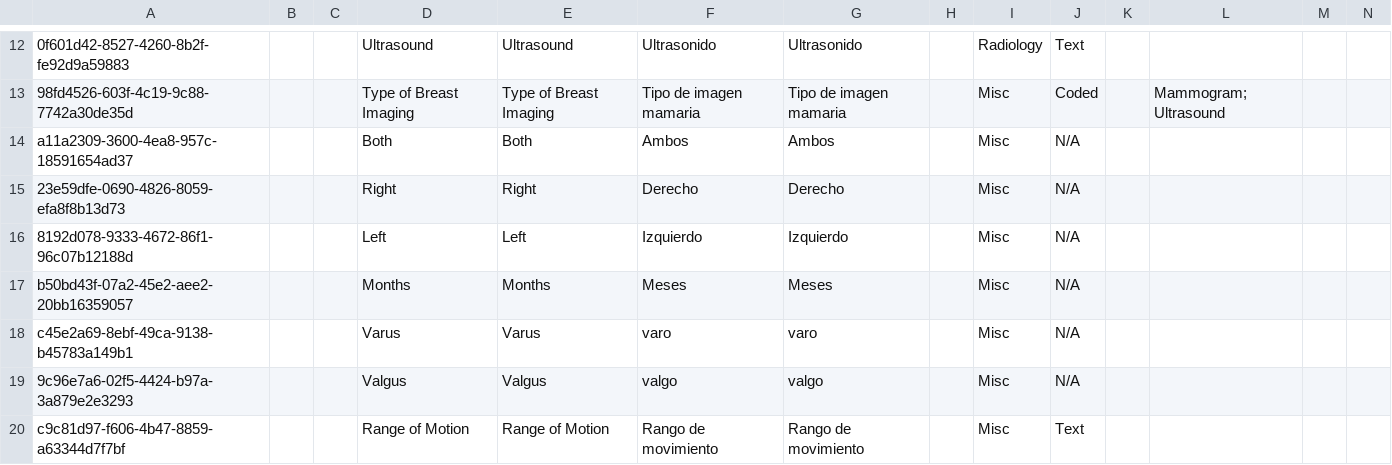
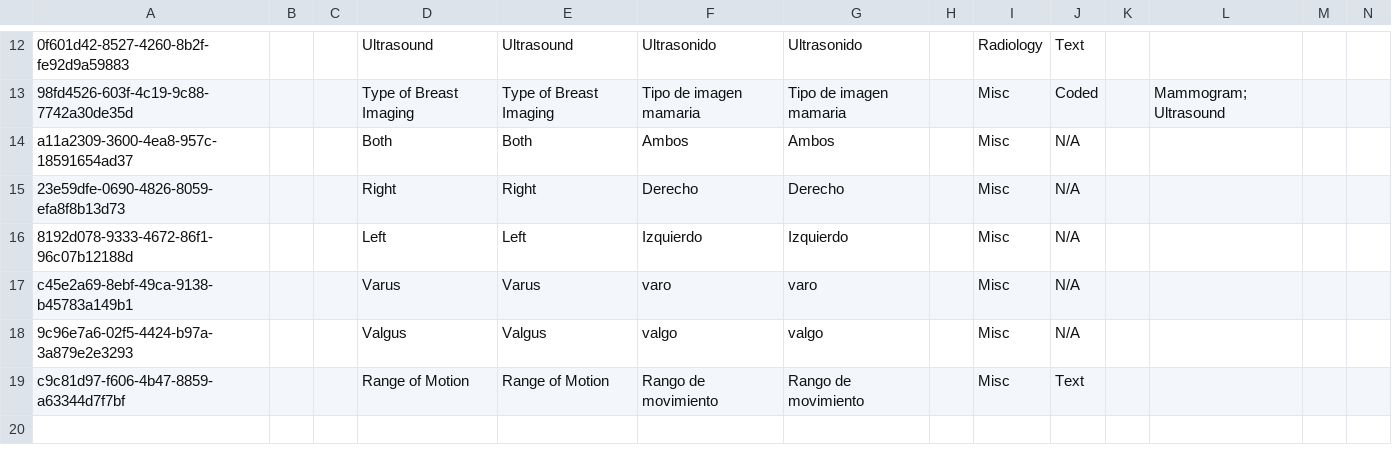
Before and after one commit to globalhealthcoalition/openmrs-config-ghc, a CSV file: configuration/concepts/commons.csv, drawn as a sheet; only a part is shown, gaps mark what is left out; rows hold the shown columns only; the diff names each change by its address in the sheet, - before the commit and + after, or states it on an @@ line.

```diff
--- a/configuration/concepts/commons.csv
+++ b/configuration/concepts/commons.csv
-row 17: b50bd43f-07a2-45e2-aee2-20bb16359057 |  |  | Months | Months | Meses | Meses |  | Misc | N/A
```
Also changed, not shown: configuration/concepts/total_joints.csv, 1 other file.
